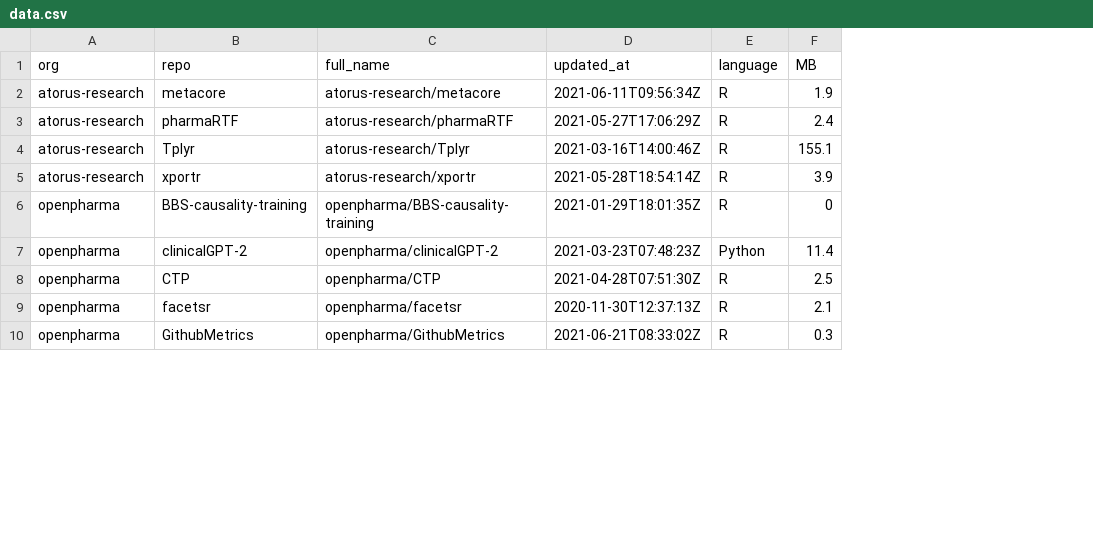
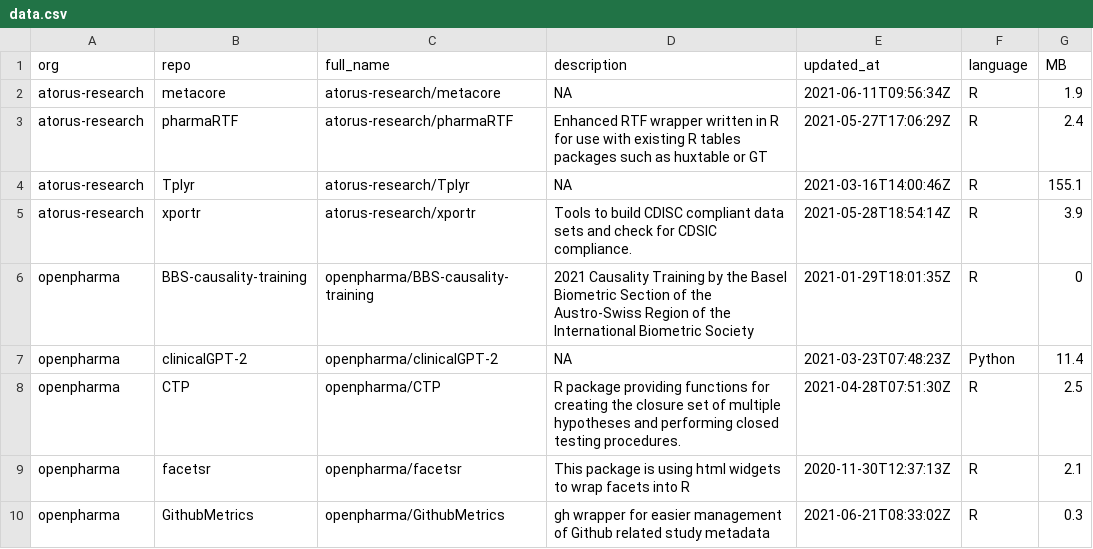
Before and after one commit to openpharma/openpharma_log, a CSV file: all-repos/data.csv, drawn as a sheet; only a part is shown; the diff names each change by its address in the sheet, - before the commit and + after, or states it on an @@ line.

Commit message:
update all-repos

```diff
--- a/all-repos/data.csv
+++ b/all-repos/data.csv
+column D (description), rows 2-10: NA | Enhanced RTF wrapper written in R for use with existing R tables packages such as huxtable or GT | NA | Tools to build CDISC compliant data sets and check for CDSIC compliance. | 2021 Causality Training by the Basel Biometric Section of the Austro-Swiss Region of the International Biometric Society | NA | R package providing functions for creating the closure set of multiple hypotheses and performing closed testing procedures. | This package is using html widgets to wrap facets into R | gh wrapper for easier management of Github related study metadata
```
Also changed, not shown: 3 other files.
